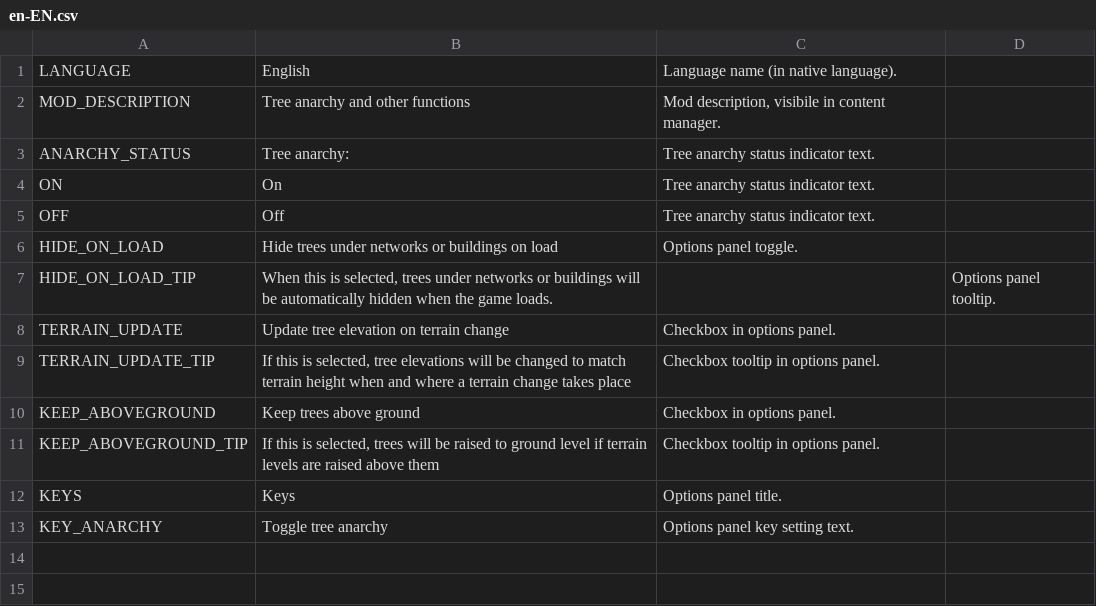
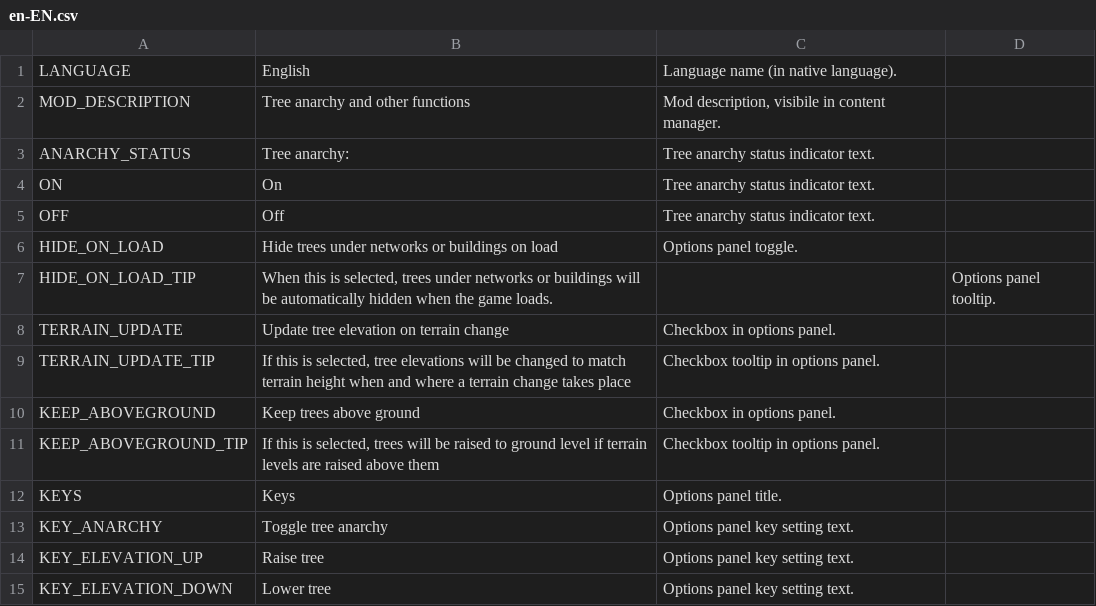
Before and after one commit to algernon-A/TreeControl, a CSV file: Translations/en-EN.csv, drawn as a sheet.

Commit message:
Add tree elevation control.

```diff
--- a/Translations/en-EN.csv
+++ b/Translations/en-EN.csv
@@ -13 +13,3 @@
 "KEY_ANARCHY","Toggle tree anarchy","Options panel key setting text."
+"KEY_ELEVATION_UP","Raise tree","Options panel key setting text."
+"KEY_ELEVATION_DOWN","Lower tree","Options panel key setting text."
```
Also changed, not shown: 7 other files.
